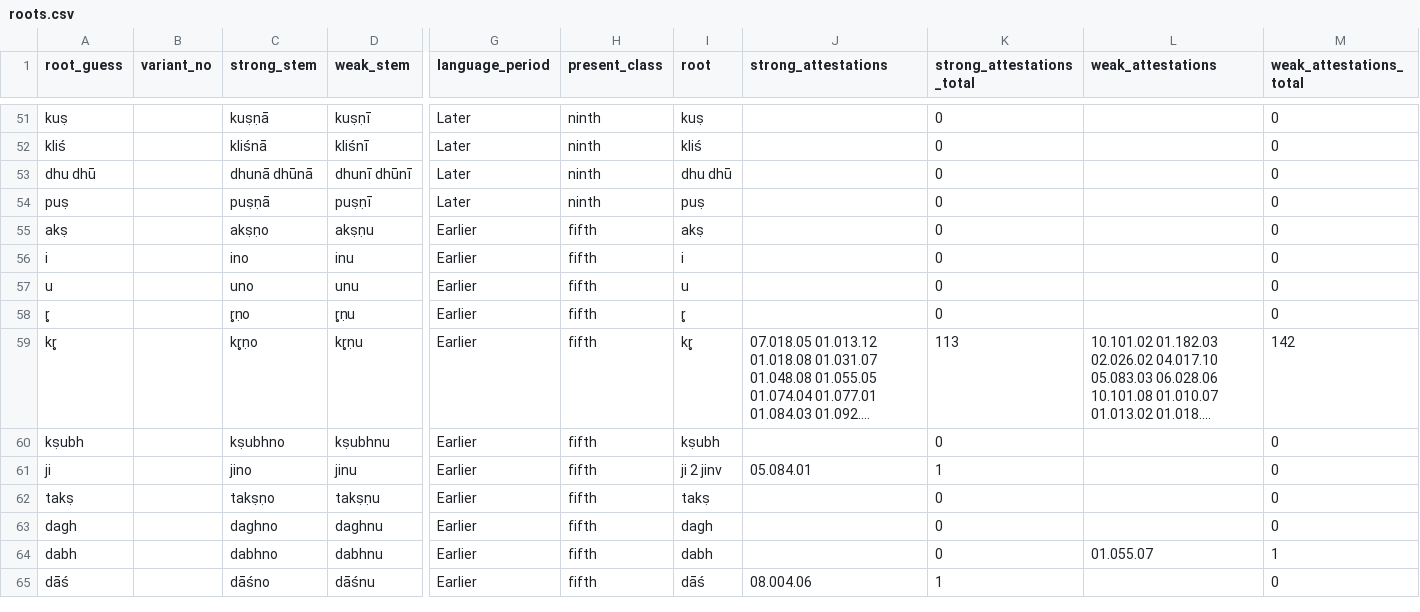
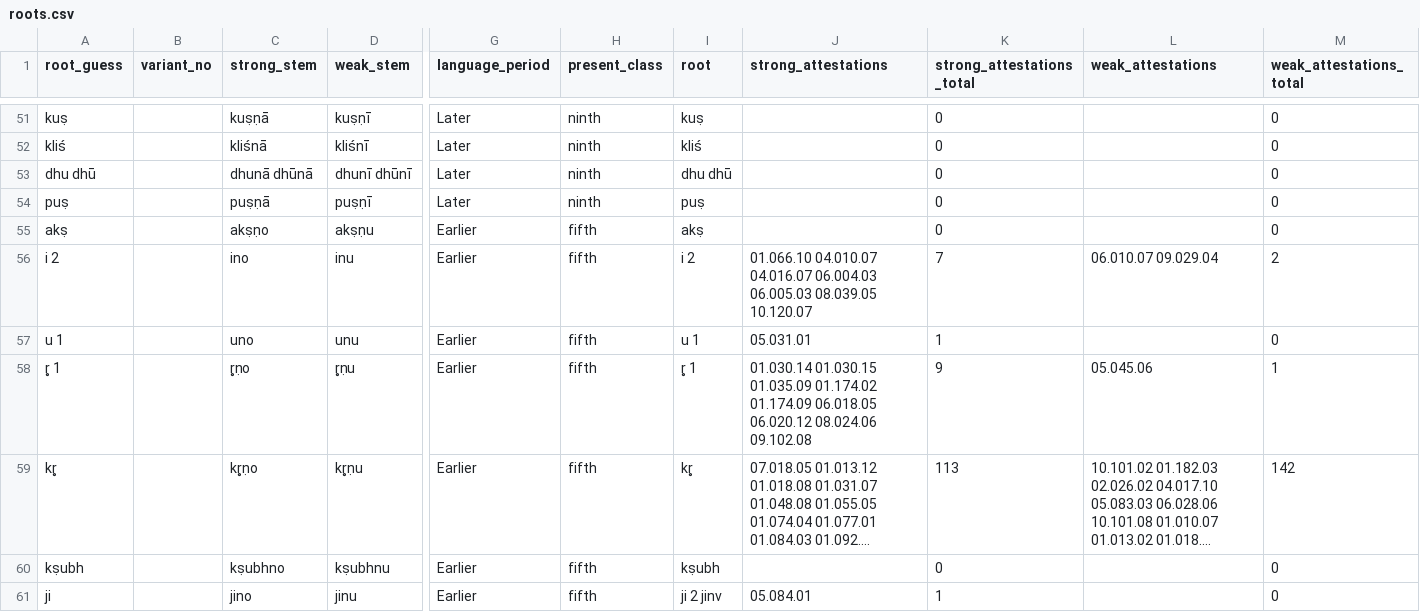
Before and after one commit to anupdhml/sanskrit_ninth_class_meter, a CSV file: data/roots.csv, drawn as a sheet; only a part is shown, gaps mark what is left out; the shorter side is filled out with more unchanged rows; long unchanged cells end in …; the diff names each change by its address in the sheet, - before the commit and + after, or states it on an @@ line.

Commit message:
Fix finding attestations for fifth class roots i, u, r̥
Signed-off-by: Anup Dhamala <anupdhml+git@gmail.com>

```diff
--- a/data/roots.csv
+++ b/data/roots.csv
-A56 (root_guess): i
+A56 (root_guess): i 2
-I56 (root): i
+I56 (root): i 2
-J56 (strong_attestations): (empty)
+J56 (strong_attestations): 01.066.10 04.010.07 04.016.07 06.004.03 06.005.03 08.039.05 10.120.07
-K56 (strong_attestations_total): 0
+K56 (strong_attestations_total): 7
-L56 (weak_attestations): (empty)
+L56 (weak_attestations): 06.010.07 09.029.04
-M56 (weak_attestations_total): 0
+M56 (weak_attestations_total): 2
-A57 (root_guess): u
+A57 (root_guess): u 1
-I57 (root): u
+I57 (root): u 1
-J57 (strong_attestations): (empty)
+J57 (strong_attestations): 05.031.01
-K57 (strong_attestations_total): 0
+K57 (strong_attestations_total): 1
-A58 (root_guess): r̥
+A58 (root_guess): r̥ 1
-I58 (root): r̥
+I58 (root): r̥ 1
-J58 (strong_attestations): (empty)
+J58 (strong_attestations): 01.030.14 01.030.15 01.035.09 01.174.02 01.174.09 06.018.05 06.020.12 08.024.06 09.102.08
-K58 (strong_attestations_total): 0
+K58 (strong_attestations_total): 9
-L58 (weak_attestations): (empty)
+L58 (weak_attestations): 05.045.06
-M58 (weak_attestations_total): 0
+M58 (weak_attestations_total): 1
```
Also changed, not shown: data/rv_lines.csv, data/whitney_roots.csv, 4 other files.
